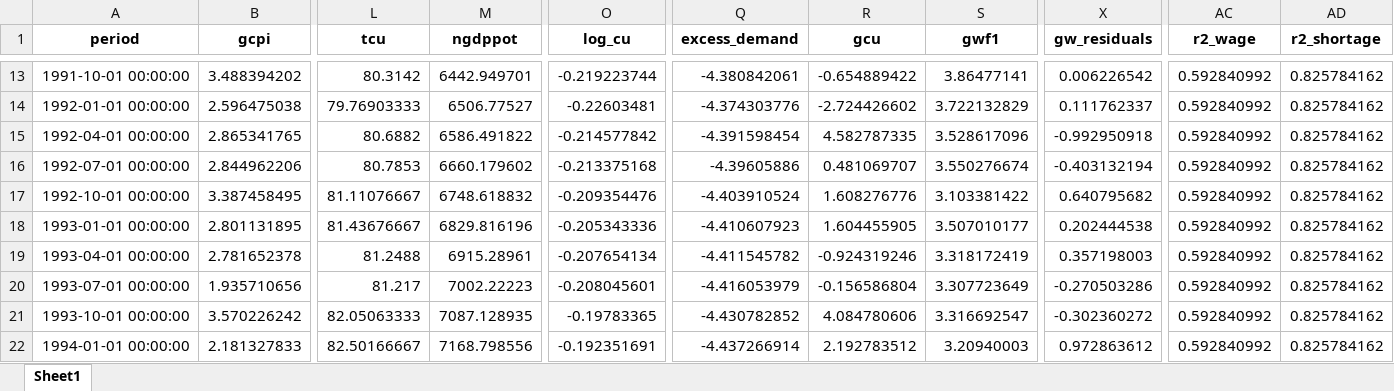
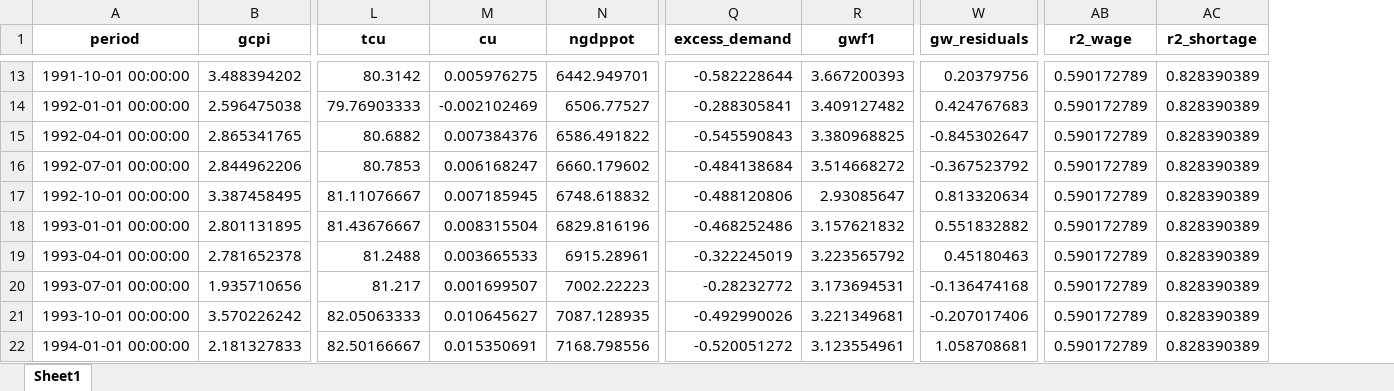
Before and after one commit to johnathansun/ec1499, an Excel workbook: Replication Package/Code and Data/(2) Regressions/Output Data Python (New Model Pre Covid)/eq_simulations_data_new_model_pre_covid.xlsx, sheet Sheet1, drawn as a sheet; only a part is shown, gaps mark what is left out; values as stored, in another font and other column widths than the file's, no borders; removed rows and columns are numbered as before the commit, all else as after; the diff covers the shown part only; the diff names each change by its address in the sheet, - before the commit and + after, or states it on an @@ line.

```diff
--- a/Replication Package/Code and Data/(2) Regressions/Output Data Python (New Model Pre Covid)/eq_simulations_data_new_model_pre_covid.xlsx (sheet Sheet1)
+++ b/Replication Package/Code and Data/(2) Regressions/Output Data Python (New Model Pre Covid)/eq_simulations_data_new_model_pre_covid.xlsx (sheet Sheet1)
+column M (cu), rows 13-22: 0.005976275 | -0.002102469 | 0.007384376 | 0.006168247 | 0.007185945 | 0.008315504 | 0.003665533 | 0.001699507 | 0.010645627 | 0.015350691
-column O (log_cu), rows 13-22: -0.219223744 | -0.22603481 | -0.214577842 | -0.213375168 | -0.209354476 | -0.205343336 | -0.207654134 | -0.208045601 | -0.19783365 | -0.192351691
-column R (gcu), rows 13-22: -0.654889422 | -2.724426602 | 4.582787335 | 0.481069707 | 1.608276776 | 1.604455905 | -0.924319246 | -0.156586804 | 4.084780606 | 2.192783512
-Q13 (excess_demand): -4.380842061
+Q13 (excess_demand): -0.582228644
-R13 (gwf1): 3.86477141
+R13 (gwf1): 3.667200393
-W13 (gw_residuals): 0.006226542
+W13 (gw_residuals): 0.20379756
-AB13:AB22 (r2_wage): 0.592840992
+AB13:AB22 (r2_wage): 0.590172789
-AC13:AC22 (r2_shortage): 0.825784162
+AC13:AC22 (r2_shortage): 0.828390389
-Q14 (excess_demand): -4.374303776
+Q14 (excess_demand): -0.288305841
-R14 (gwf1): 3.722132829
+R14 (gwf1): 3.409127482
-W14 (gw_residuals): 0.111762337
+W14 (gw_residuals): 0.424767683
-Q15 (excess_demand): -4.391598454
+Q15 (excess_demand): -0.545590843
-R15 (gwf1): 3.528617096
+R15 (gwf1): 3.380968825
-W15 (gw_residuals): -0.992950918
+W15 (gw_residuals): -0.845302647
-Q16 (excess_demand): -4.39605886
+Q16 (excess_demand): -0.484138684
-R16 (gwf1): 3.550276674
+R16 (gwf1): 3.514668272
-W16 (gw_residuals): -0.403132194
+W16 (gw_residuals): -0.367523792
-Q17 (excess_demand): -4.403910524
+Q17 (excess_demand): -0.488120806
-R17 (gwf1): 3.103381422
+R17 (gwf1): 2.93085647
-W17 (gw_residuals): 0.640795682
+W17 (gw_residuals): 0.813320634
-Q18 (excess_demand): -4.410607923
+Q18 (excess_demand): -0.468252486
-R18 (gwf1): 3.507010177
+R18 (gwf1): 3.157621832
-W18 (gw_residuals): 0.202444538
+W18 (gw_residuals): 0.551832882
-Q19 (excess_demand): -4.411545782
+Q19 (excess_demand): -0.322245019
-R19 (gwf1): 3.318172419
+R19 (gwf1): 3.223565792
-W19 (gw_residuals): 0.357198003
+W19 (gw_residuals): 0.45180463
-Q20 (excess_demand): -4.416053979
+Q20 (excess_demand): -0.28232772
-R20 (gwf1): 3.307723649
+R20 (gwf1): 3.173694531
-W20 (gw_residuals): -0.270503286
+W20 (gw_residuals): -0.136474168
-Q21 (excess_demand): -4.430782852
+Q21 (excess_demand): -0.492990026
-R21 (gwf1): 3.316692547
+R21 (gwf1): 3.221349681
-W21 (gw_residuals): -0.302360272
+W21 (gw_residuals): -0.207017406
-Q22 (excess_demand): -4.437266914
+Q22 (excess_demand): -0.520051272
-R22 (gwf1): 3.20940003
+R22 (gwf1): 3.123554961
-W22 (gw_residuals): 0.972863612
+W22 (gw_residuals): 1.058708681
```
Also changed, not shown: 828 edited cells elsewhere in this sheet, Replication Package/Code and Data/(2) Regressions/Output Data Python (New Model Pre Covid)/eq_coefficients_new_model_pre_covid.xlsx, Replication Package/Code and Data/(2) Regressions/Output Data Python (New Model Pre Covid)/summary_stats_new_model_pre_covid.xlsx, 7 other files.
